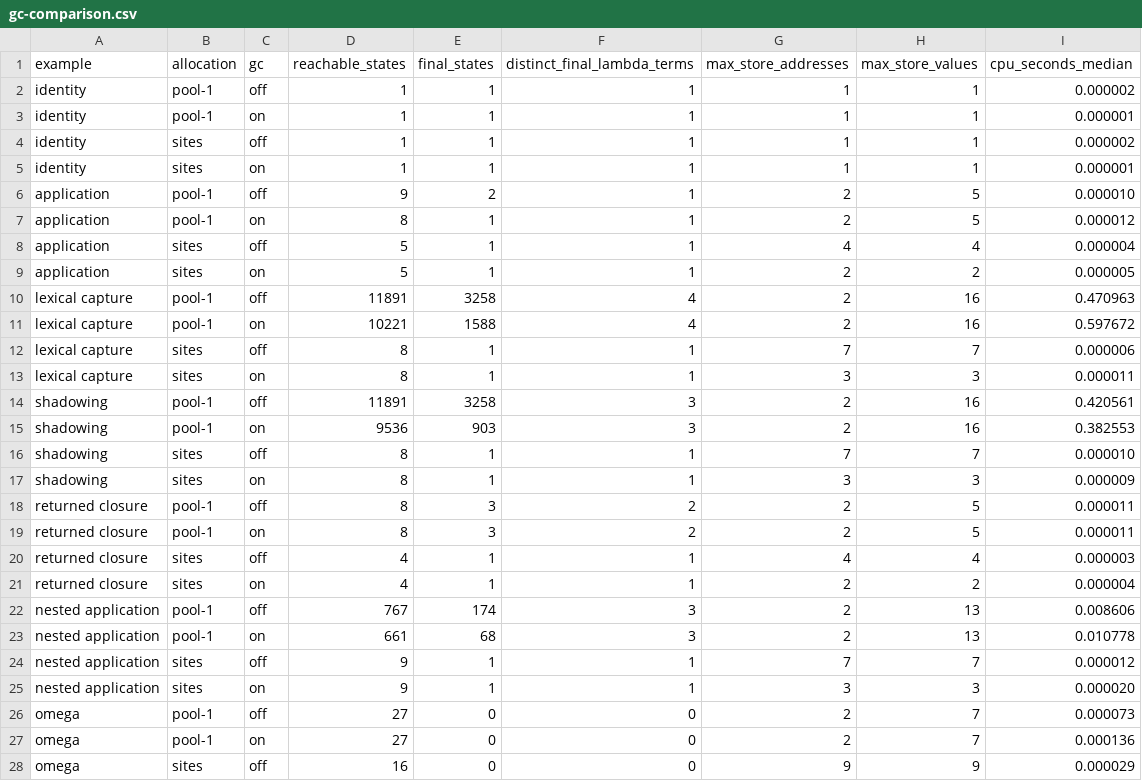
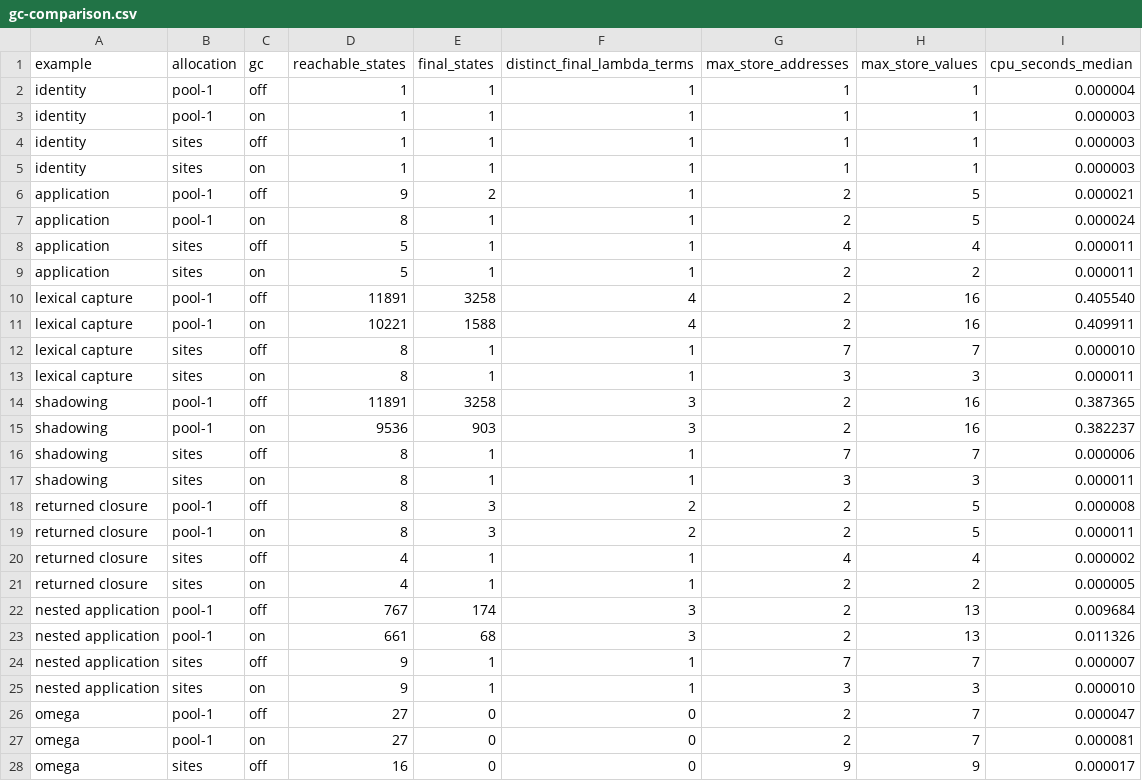
Before and after one commit to cicixgliamici/abstracting-abstract-machines, a CSV file: results/gc-comparison.csv, drawn as a sheet; only a part is shown; the diff covers the shown part only.

```diff
--- a/results/gc-comparison.csv
+++ b/results/gc-comparison.csv
@@ -1,28 +1,28 @@
 example,allocation,gc,reachable_states,final_states,distinct_final_lambda_terms,max_store_addresses,max_store_values,cpu_seconds_median
-identity,pool-1,off,1,1,1,1,1,0.000002
-identity,pool-1,on,1,1,1,1,1,0.000001
-identity,sites,off,1,1,1,1,1,0.000002
-identity,sites,on,1,1,1,1,1,0.000001
-application,pool-1,off,9,2,1,2,5,0.000010
-application,pool-1,on,8,1,1,2,5,0.000012
-application,sites,off,5,1,1,4,4,0.000004
-application,sites,on,5,1,1,2,2,0.000005
-lexical capture,pool-1,off,11891,3258,4,2,16,0.470963
-lexical capture,pool-1,on,10221,1588,4,2,16,0.597672
-lexical capture,sites,off,8,1,1,7,7,0.000006
+identity,pool-1,off,1,1,1,1,1,0.000004
+identity,pool-1,on,1,1,1,1,1,0.000003
+identity,sites,off,1,1,1,1,1,0.000003
+identity,sites,on,1,1,1,1,1,0.000003
+application,pool-1,off,9,2,1,2,5,0.000021
+application,pool-1,on,8,1,1,2,5,0.000024
+application,sites,off,5,1,1,4,4,0.000011
+application,sites,on,5,1,1,2,2,0.000011
+lexical capture,pool-1,off,11891,3258,4,2,16,0.405540
+lexical capture,pool-1,on,10221,1588,4,2,16,0.409911
+lexical capture,sites,off,8,1,1,7,7,0.000010
 lexical capture,sites,on,8,1,1,3,3,0.000011
-shadowing,pool-1,off,11891,3258,3,2,16,0.420561
-shadowing,pool-1,on,9536,903,3,2,16,0.382553
-shadowing,sites,off,8,1,1,7,7,0.000010
-shadowing,sites,on,8,1,1,3,3,0.000009
-returned closure,pool-1,off,8,3,2,2,5,0.000011
+shadowing,pool-1,off,11891,3258,3,2,16,0.387365
+shadowing,pool-1,on,9536,903,3,2,16,0.382237
+shadowing,sites,off,8,1,1,7,7,0.000006
+shadowing,sites,on,8,1,1,3,3,0.000011
+returned closure,pool-1,off,8,3,2,2,5,0.000008
 returned closure,pool-1,on,8,3,2,2,5,0.000011
-returned closure,sites,off,4,1,1,4,4,0.000003
-returned closure,sites,on,4,1,1,2,2,0.000004
-nested application,pool-1,off,767,174,3,2,13,0.008606
-nested application,pool-1,on,661,68,3,2,13,0.010778
-nested application,sites,off,9,1,1,7,7,0.000012
-nested application,sites,on,9,1,1,3,3,0.000020
-omega,pool-1,off,27,0,0,2,7,0.000073
-omega,pool-1,on,27,0,0,2,7,0.000136
-omega,sites,off,16,0,0,9,9,0.000029
+returned closure,sites,off,4,1,1,4,4,0.000002
+returned closure,sites,on,4,1,1,2,2,0.000005
+nested application,pool-1,off,767,174,3,2,13,0.009684
+nested application,pool-1,on,661,68,3,2,13,0.011326
+nested application,sites,off,9,1,1,7,7,0.000007
+nested application,sites,on,9,1,1,3,3,0.000010
+omega,pool-1,off,27,0,0,2,7,0.000047
+omega,pool-1,on,27,0,0,2,7,0.000081
+omega,sites,off,16,0,0,9,9,0.000017
```
Also changed, not shown: 3 edited cells elsewhere in this file, results/representative/raw.csv, results/representative/timing.csv, 4 other files.
